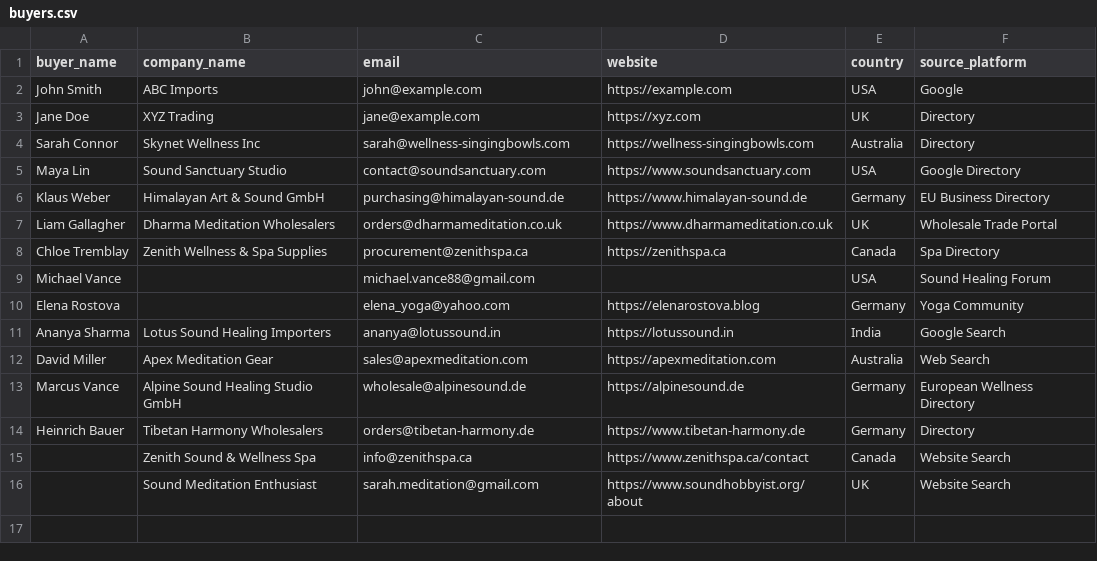
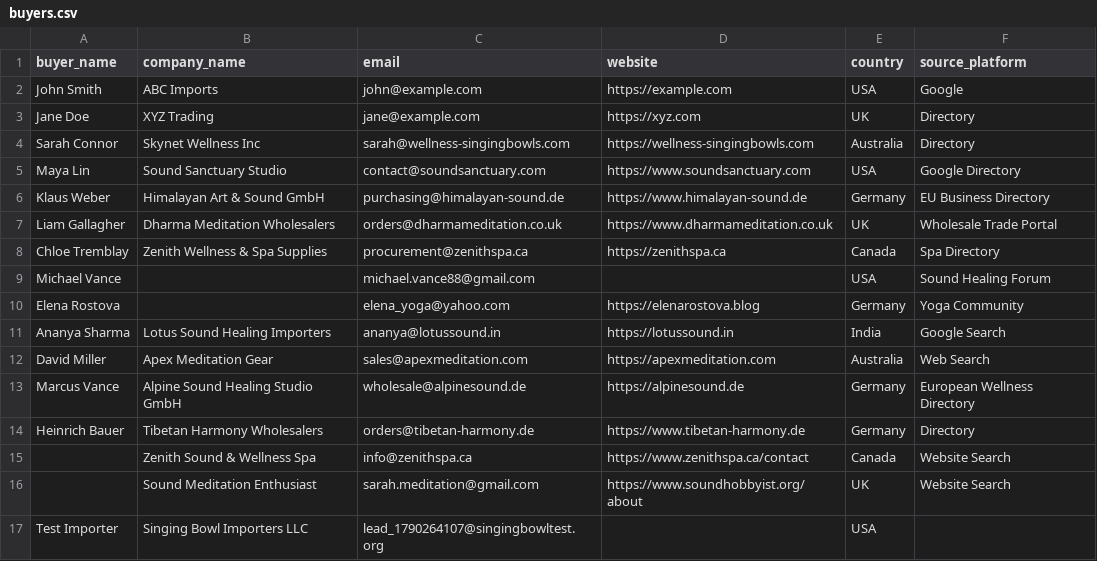
Before and after one commit to Entangled-mind/export-automation, a CSV file: data/buyers.csv, drawn as a sheet.

```diff
--- a/data/buyers.csv
+++ b/data/buyers.csv
@@ -16 +16,2 @@ Heinrich Bauer,Tibetan Harmony Wholesalers,orders@tibetan-harmony.de,https://www
 ,Sound Meditation Enthusiast,sarah.meditation@gmail.com,https://www.soundhobbyist.org/about,UK,Website Search
+Test Importer,Singing Bowl Importers LLC,lead_1790264107@singingbowltest.org,,USA,
```
Also changed, not shown: data/business_buyers.csv, data/sent_log.csv, 4 other files.
